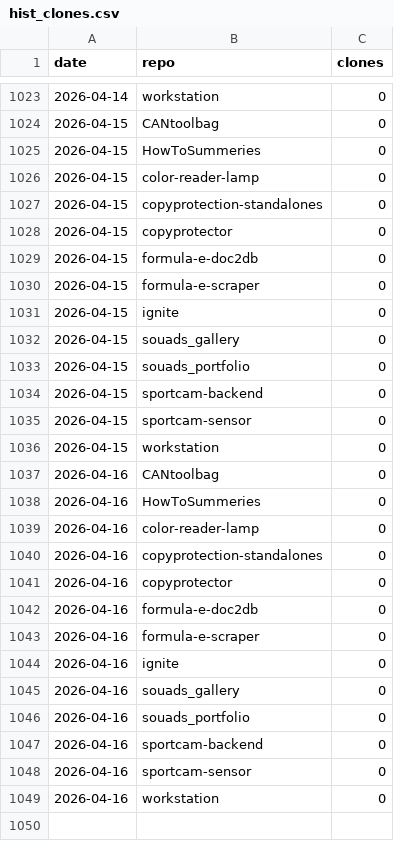
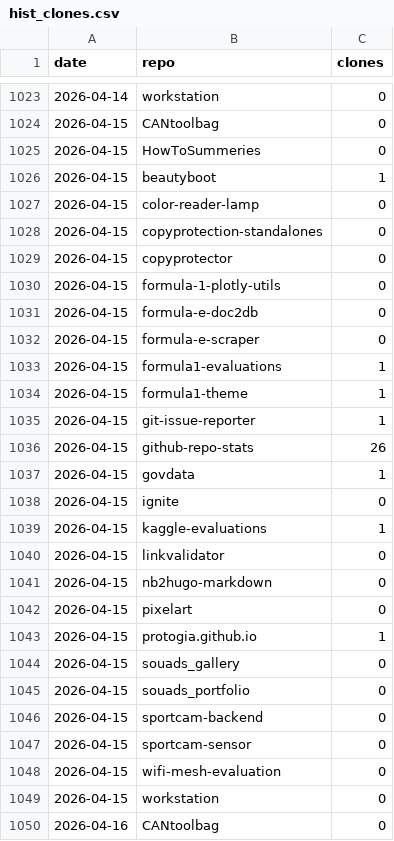
Before and after one commit to protogia/github-repo-stats, a CSV file: data/hist_clones.csv, drawn as a sheet; only a part is shown, gaps mark what is left out; the shorter side is filled out with more unchanged rows; the diff covers the shown part only; the diff names each change by its address in the sheet, - before the commit and + after, or states it on an @@ line.

```diff
--- a/data/hist_clones.csv
+++ b/data/hist_clones.csv
+row 1026: 2026-04-15 | beautyboot | 1
+row 1030: 2026-04-15 | formula-1-plotly-utils | 0
+row 1033: 2026-04-15 | formula1-evaluations | 1
+row 1034: 2026-04-15 | formula1-theme | 1
+row 1035: 2026-04-15 | git-issue-reporter | 1
+row 1036: 2026-04-15 | github-repo-stats | 26
+row 1037: 2026-04-15 | govdata | 1
+row 1039: 2026-04-15 | kaggle-evaluations | 1
+row 1040: 2026-04-15 | linkvalidator | 0
+row 1041: 2026-04-15 | nb2hugo-markdown | 0
+row 1042: 2026-04-15 | pixelart | 0
+row 1043: 2026-04-15 | protogia.github.io | 1
+row 1048: 2026-04-15 | wifi-mesh-evaluation | 0
```
Also changed, not shown: 13 added rows elsewhere in this file, data/hist_commits.csv, data/hist_general.csv, 7 other files.
